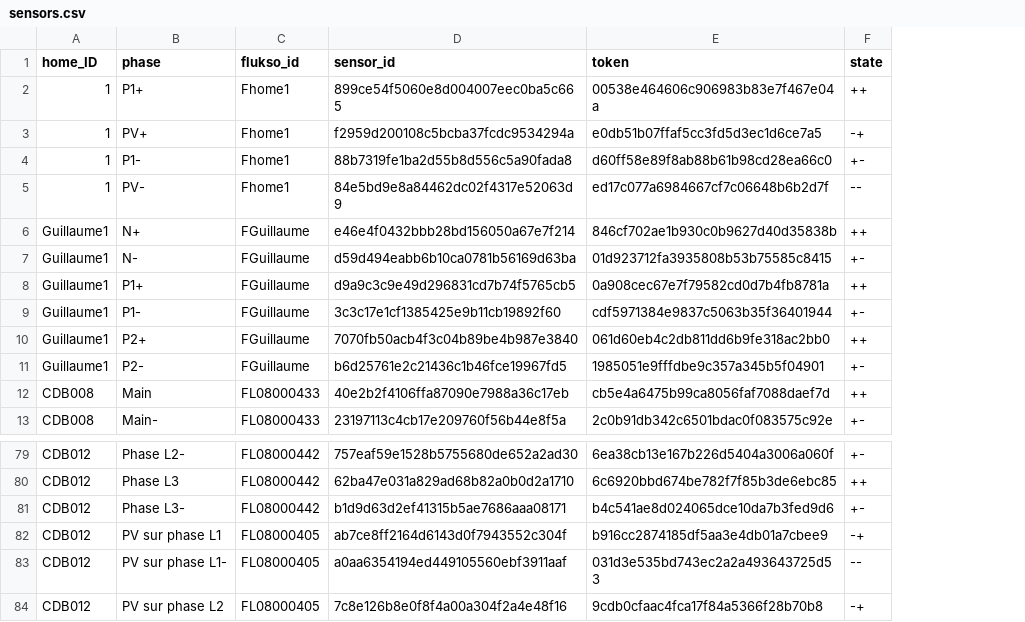
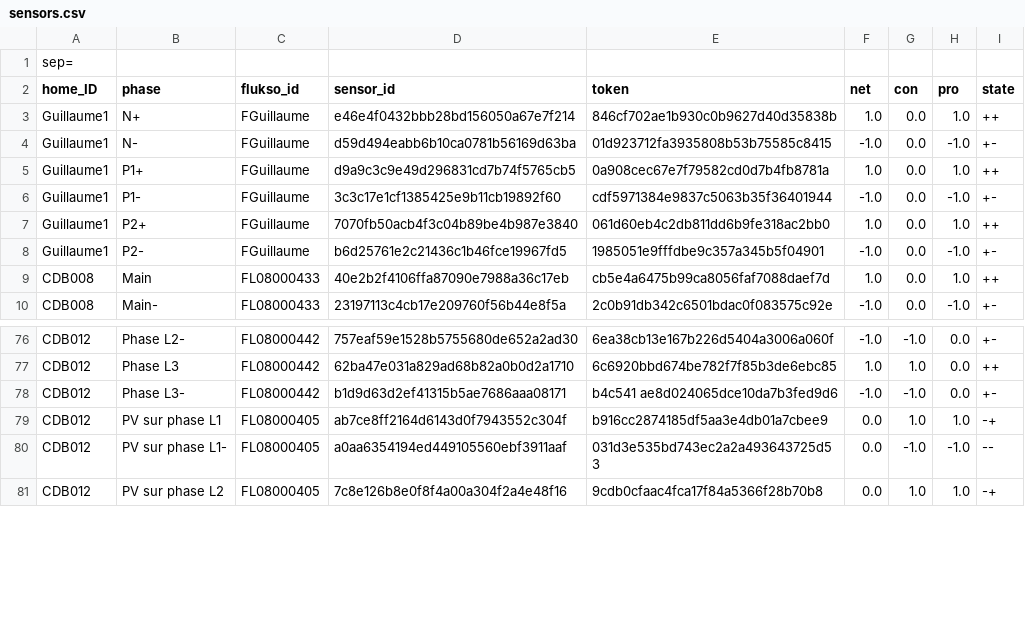
Before and after one commit to AlexandreHnf/Voisin-d-energie-ULB, a CSV file: sensors/sensors.csv, drawn as a sheet; only a part is shown, gaps mark what is left out; removed rows and columns are numbered as before the commit, all else as after; the diff names each change by its address in the sheet, - before the commit and + after, or states it on an @@ line.

```diff
--- a/sensors/sensors.csv
+++ b/sensors/sensors.csv
+column F (net), rows 3-10: 1.0 | -1.0 | 1.0 | -1.0 | 1.0 | -1.0 | 1.0 | -1.0; rows 76-81: -1.0 | 1.0 | -1.0 | 0.0 | 0.0 | 0.0
+column G (con), rows 3-10: all 0.0; rows 76-81: -1.0 | 1.0 | -1.0 | 1.0 | -1.0 | 1.0
+column H (pro), rows 3-10: 1.0 | -1.0 | 1.0 | -1.0 | 1.0 | -1.0 | 1.0 | -1.0; rows 76-81: 0.0 | 0.0 | 0.0 | 1.0 | -1.0 | 1.0
+row 1: sep=
-row 2: 1 | P1+ | Fhome1 | 899ce54f5060e8d004007eec0ba5c665 | 00538e464606c906983b83e7f467e04a | ++
-row 3: 1 | PV+ | Fhome1 | f2959d200108c5bcba37fcdc9534294a | e0db51b07ffaf5cc3fd5d3ec1d6ce7a5 | -+
-row 4: 1 | P1- | Fhome1 | 88b7319fe1ba2d55b8d556c5a90fada8 | d60ff58e89f8ab88b61b98cd28ea66c0 | +-
-row 5: 1 | PV- | Fhome1 | 84e5bd9e8a84462dc02f4317e52063d9 | ed17c077a6984667cf7c06648b6b2d7f | --
-E78 (token): b4c541ae8d024065dce10da7b3fed9d6
+E78 (token): b4c541 ae8d024065dce10da7b3fed9d6
```
Also changed, not shown: output/Flukso_data_29oct2021/CDB018.csv, sensors/sensors_technical.csv, 28 other files.
